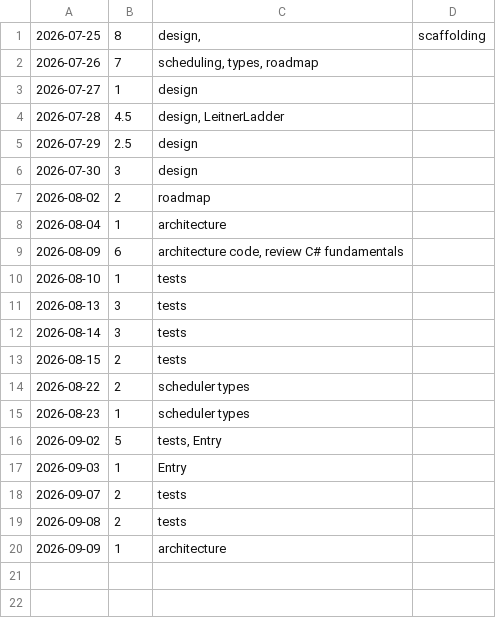
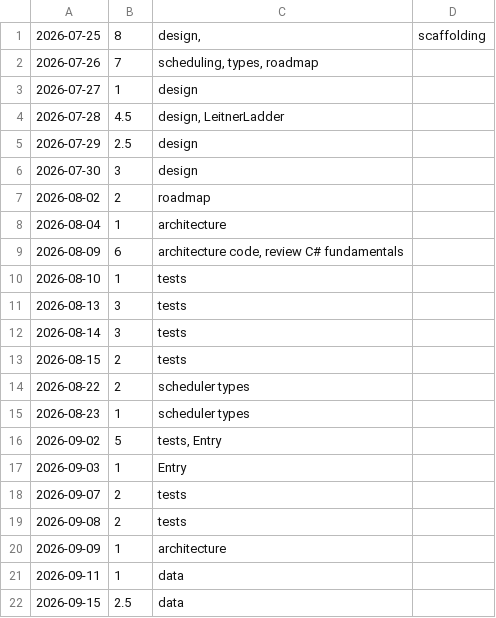
Before and after one commit to Makketeller/StudyDiary, a TSV file: hours.tsv, drawn as a sheet.

Commit message:
chore: update hours and STATUS for the Data layer's first types
ReviewRecord and two DTOs exist; 64 green is the new benchmark. Records
the five store questions raised but not settled this session.

```diff
--- a/hours.tsv
+++ b/hours.tsv
@@ -20 +20,3 @@
 2026-09-09	1	architecture
+2026-09-11	1	data
+2026-09-15	2.5	data
```
Also changed, not shown: 1 other file.
